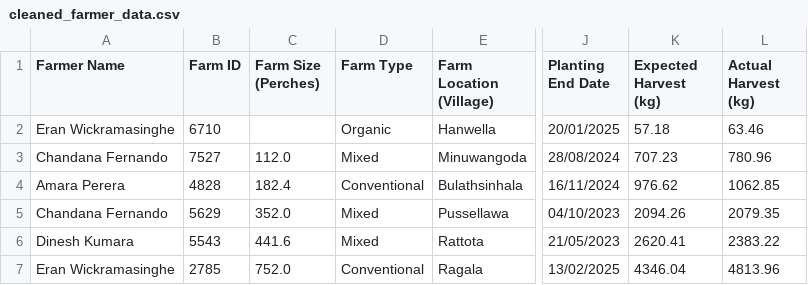
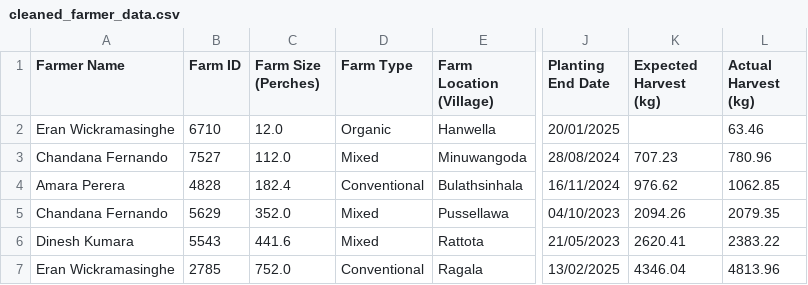
Before and after one commit to uvindu12/AgroEdge-Frontend, a CSV file: cleaned_farmer_data.csv, drawn as a sheet; only a part is shown, gaps mark what is left out; the diff names each change by its address in the sheet, - before the commit and + after, or states it on an @@ line.

Commit message:
handling outliers of expected harverst

```diff
--- a/cleaned_farmer_data.csv
+++ b/cleaned_farmer_data.csv
-C2 (Farm Size (Perches)): (empty)
+C2 (Farm Size (Perches)): 12.0
-K2 (Expected Harvest (kg)): 57.18
+K2 (Expected Harvest (kg)): (empty)
```
Also changed, not shown: 1 other file.
